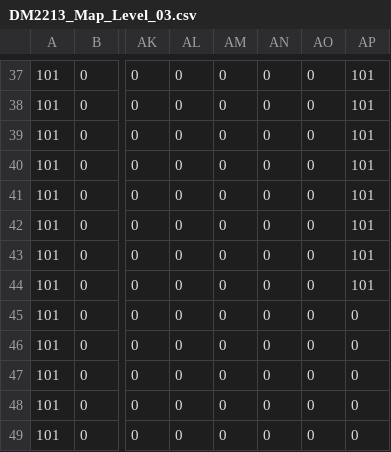
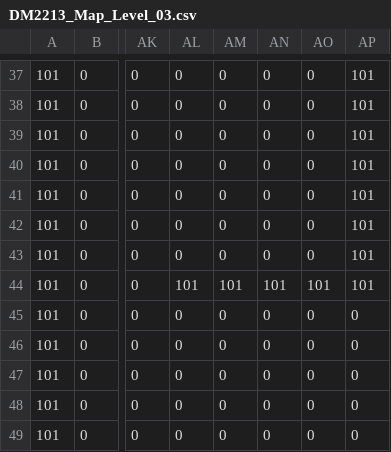
Before and after one commit to Fwries/SP3, a CSV file: App/Maps/DM2213_Map_Level_03.csv, drawn as a sheet; only a part is shown, gaps mark what is left out; the diff names each change by its address in the sheet, - before the commit and + after, or states it on an @@ line.

Commit message:
Update DM2213_Map_Level_03.csv

```diff
--- a/App/Maps/DM2213_Map_Level_03.csv
+++ b/App/Maps/DM2213_Map_Level_03.csv
-AL44: 0
+AL44: 101
-AM44: 0
+AM44: 101
-AN44: 0
+AN44: 101
-AO44: 0
+AO44: 101
```
